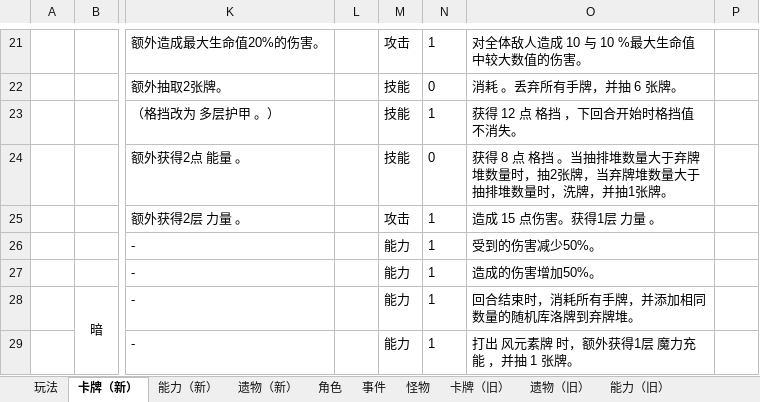
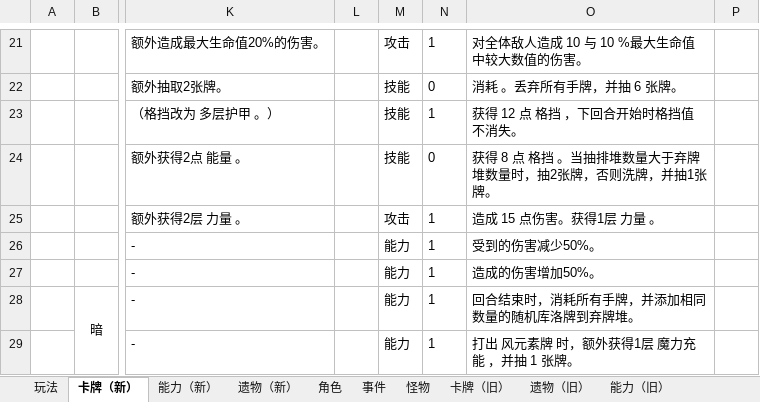
Before and after one commit to tuzishu/KinomotoSakuraMod, an Excel workbook: Excel/PlanningCase.xlsx, sheet 卡牌（新）, drawn as a sheet; only a part is shown, gaps mark what is left out; values as stored, in another font and other column widths than the file's, no borders; the diff names each change by its address in the sheet, - before the commit and + after, or states it on an @@ line.

```diff
--- a/Excel/PlanningCase.xlsx (sheet 卡牌（新）)
+++ b/Excel/PlanningCase.xlsx (sheet 卡牌（新）)
-O24: …2张牌，当弃牌堆数量大于抽排堆数量时，洗牌，并…
+O24: …2张牌，否则洗牌，并…
```
Also changed, not shown: 4 other files.
